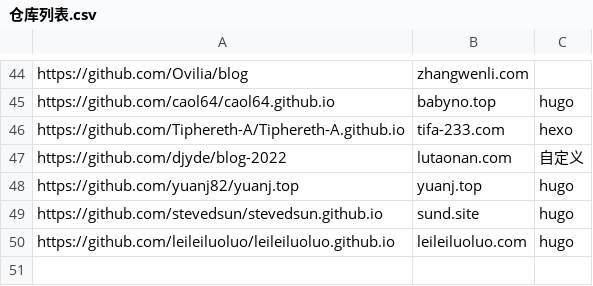
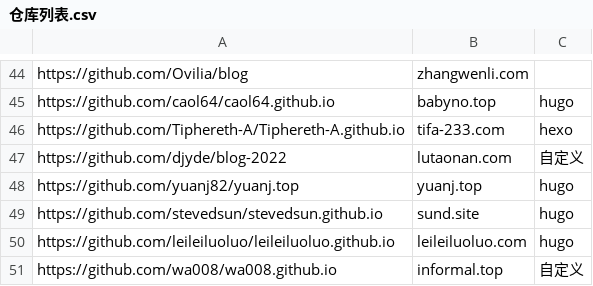
Before and after one commit to nobodxbodon/collection-of-chinese-blogs, a CSV file: 原型/仓库列表.csv, drawn as a sheet; only a part is shown, gaps mark what is left out; the diff names each change by its address in the sheet, - before the commit and + after, or states it on an @@ line.

```diff
--- a/原型/仓库列表.csv
+++ b/原型/仓库列表.csv
+row 51: https://github.com/wa008/wa008.github.io | informal.top | 自定义
```
Also changed, not shown: 原型/博文目录.csv, 原型/统计数据.csv, 2 other files.
